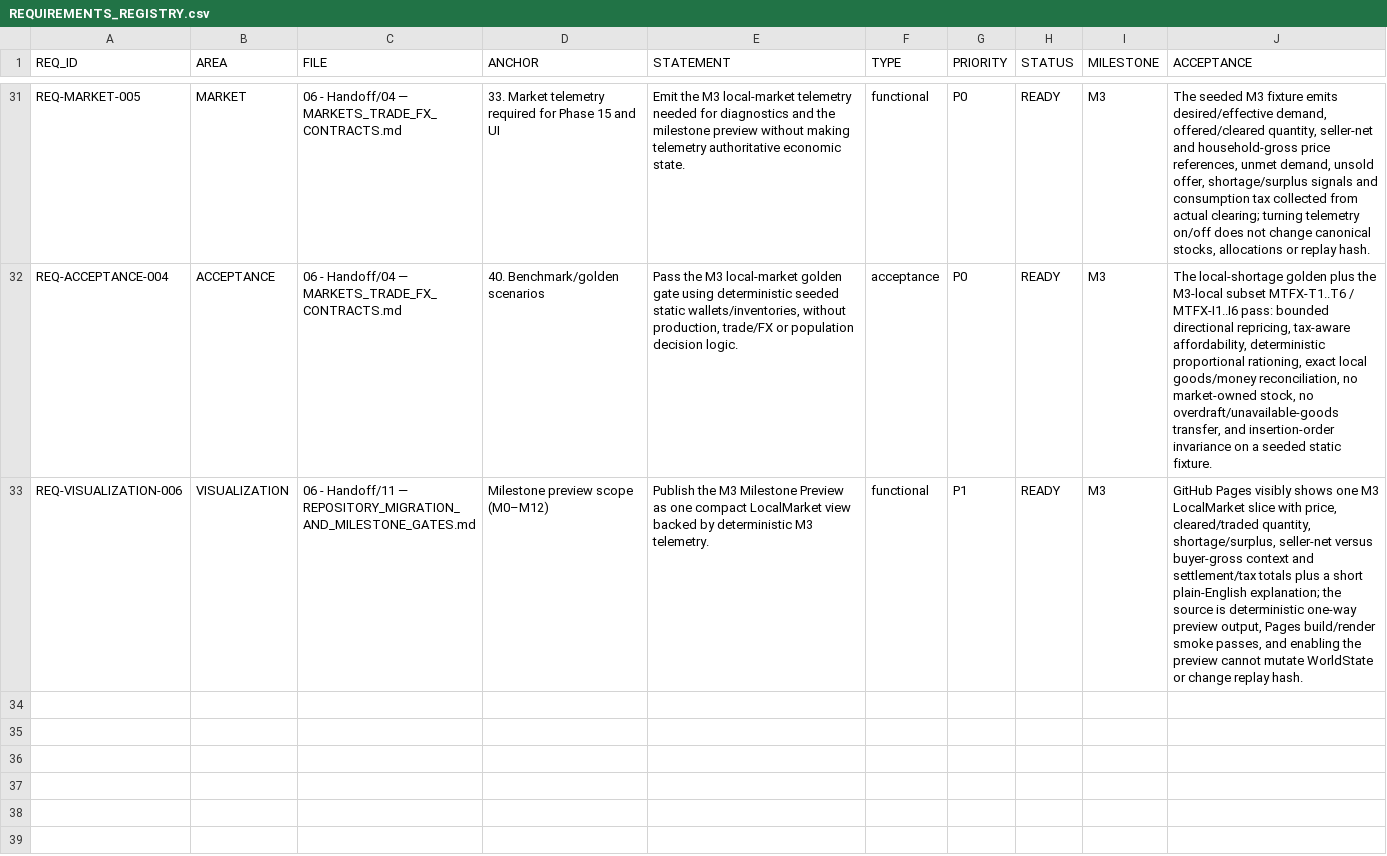
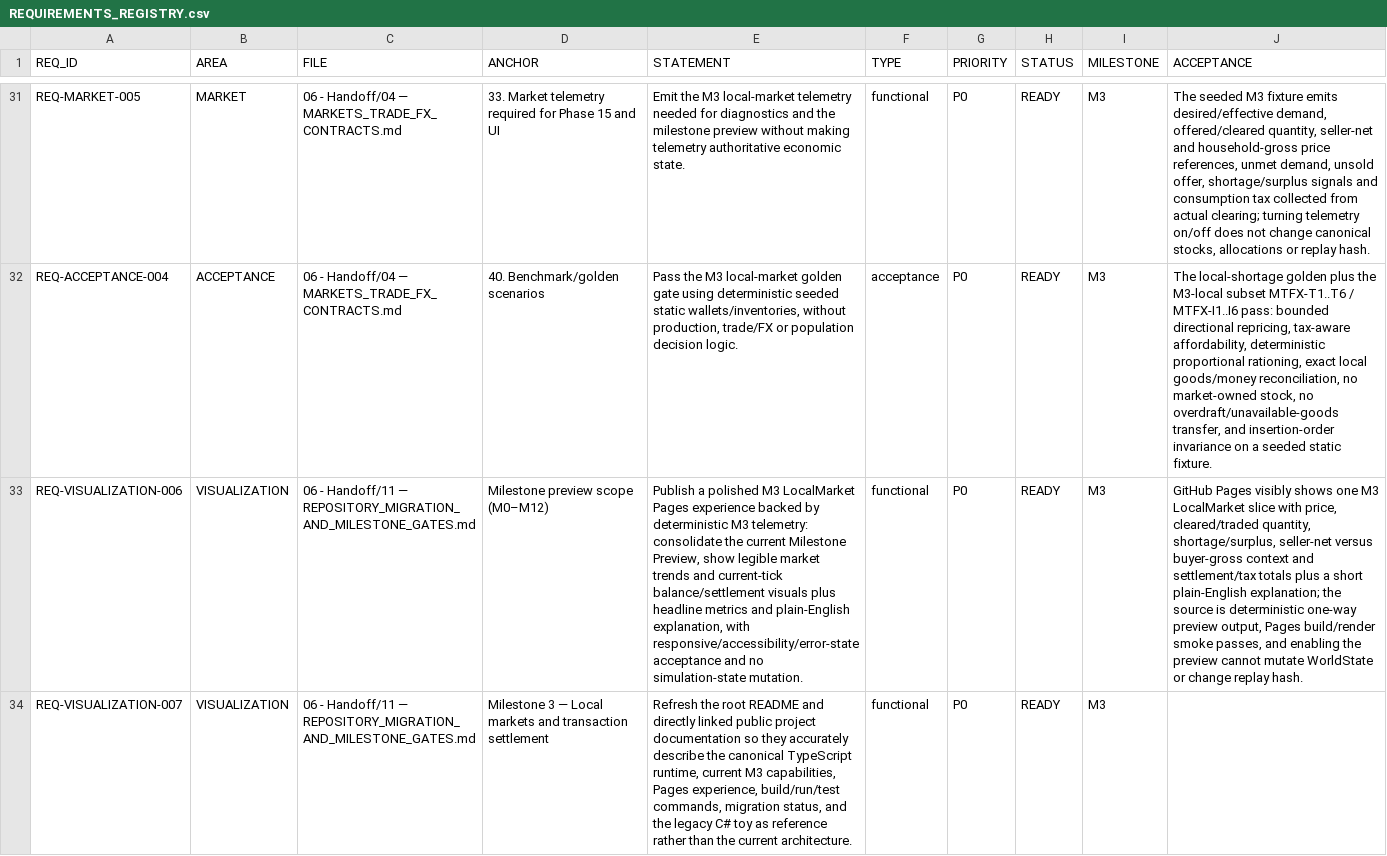
Before and after one commit to drevendev/trade_simulation, a CSV file: docs/spec/mirror/REQUIREMENTS_REGISTRY.csv, drawn as a sheet; only a part is shown, gaps mark what is left out; the diff covers the shown part only; the diff names each change by its address in the sheet, - before the commit and + after, or states it on an @@ line.

```diff
--- a/docs/spec/mirror/REQUIREMENTS_REGISTRY.csv
+++ b/docs/spec/mirror/REQUIREMENTS_REGISTRY.csv
-E33 (STATEMENT): Publish the M3 Milestone Preview as one compact LocalMarket view backed by deterministic M3 telemetry.
+E33 (STATEMENT): Publish a polished M3 LocalMarket Pages experience backed by deterministic M3 telemetry: consolidate the current Milestone Preview, show legible market trends and current-tick balance/settlement visuals plus headline metrics and plain-English explanation, with responsive/accessibility/error-state acceptance and no simulation-state mutation.
-G33 (PRIORITY): P1
+G33 (PRIORITY): P0
+row 34: REQ-VISUALIZATION-007 | VISUALIZATION | 06 - Handoff/11 — REPOSITORY_MIGRATION_AND_MILESTONE_GATES.md | Milestone 3 — Local markets and transaction settlement | Refresh the root README and directly linked public project documentation so they accurately describe the canonical TypeScript runtime, current M3 capabilities, Pages experience, build/run/test commands, migration status, and the legacy C# toy as reference rather than the current architecture. | functional | P0 | READY | M3
```
Also changed, not shown: 1 added row elsewhere in this file, 5 other files.
